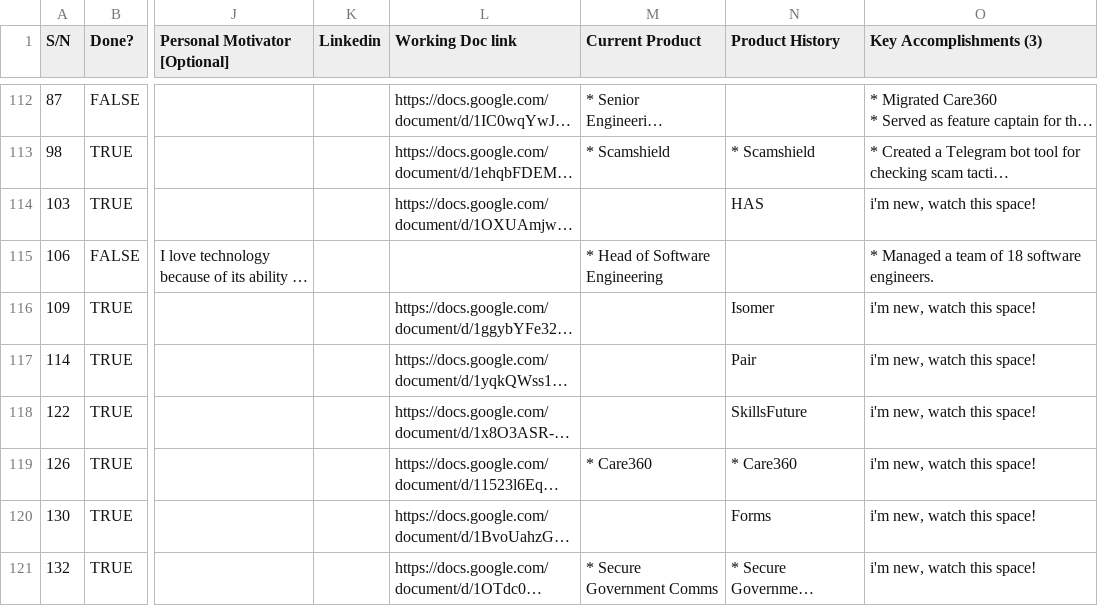
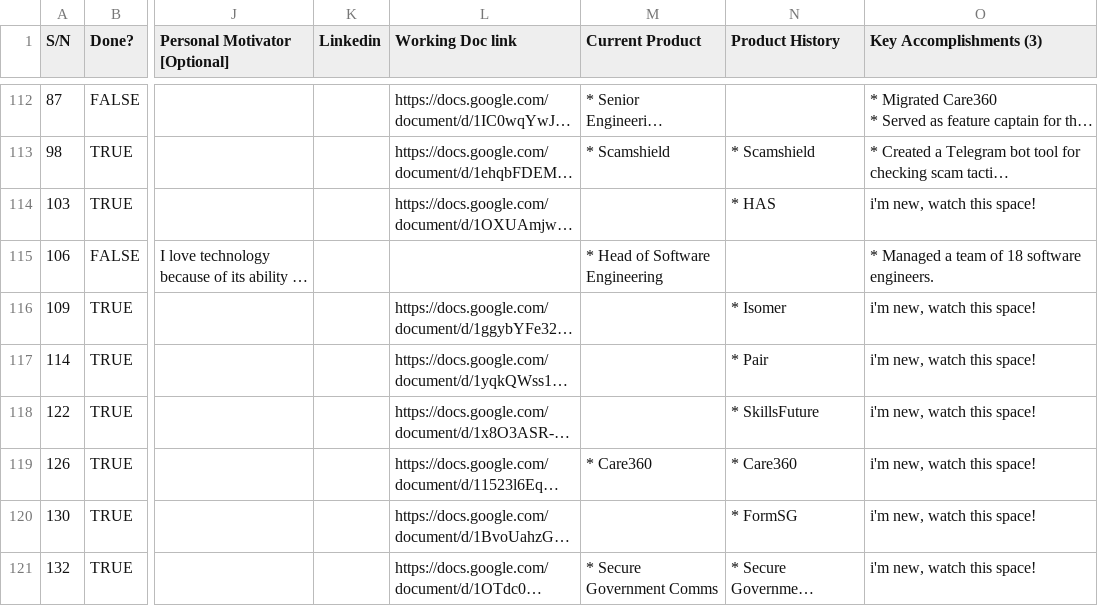
Before and after one commit to isomerpages/ogp, a CSV file: _about-us/people.csv, drawn as a sheet; only a part is shown, gaps mark what is left out; long unchanged cells end in …; the diff covers the shown part only; the diff names each change by its address in the sheet, - before the commit and + after, or states it on an @@ line.

Commit message:
feat: adjust corporate function and incorrect past products for some people

```diff
--- a/_about-us/people.csv
+++ b/_about-us/people.csv
-N114 (Product History): HAS
+N114 (Product History): * HAS
-N116 (Product History): Isomer
+N116 (Product History): * Isomer
-N117 (Product History): Pair
+N117 (Product History): * Pair
-N118 (Product History): SkillsFuture
+N118 (Product History): * SkillsFuture
-N120 (Product History): Forms
+N120 (Product History): * FormSG
```
Also changed, not shown: 10 edited cells elsewhere in this file, 14 other files.
